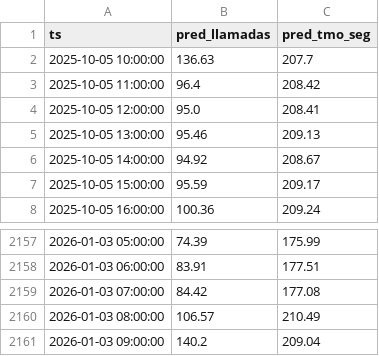
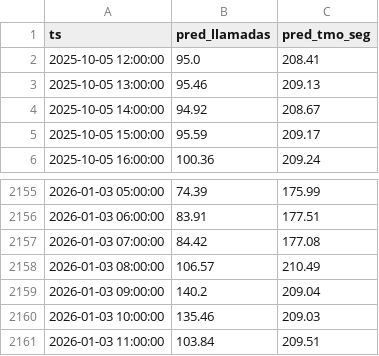
Before and after one commit to Supervision-Inbound/wf-Analytics-AI2.5, a CSV file: data_out/predicciones.csv, drawn as a sheet; only a part is shown, gaps mark what is left out; removed rows and columns are numbered as before the commit, all else as after; the diff names each change by its address in the sheet, - before the commit and + after, or states it on an @@ line.

```diff
--- a/data_out/predicciones.csv
+++ b/data_out/predicciones.csv
-row 2: 2025-10-05 10:00:00 | 136.63 | 207.7
-row 3: 2025-10-05 11:00:00 | 96.4 | 208.42
+row 2160: 2026-01-03 10:00:00 | 135.46 | 209.03
+row 2161: 2026-01-03 11:00:00 | 103.84 | 209.51
```
Also changed, not shown: 1 other file.
